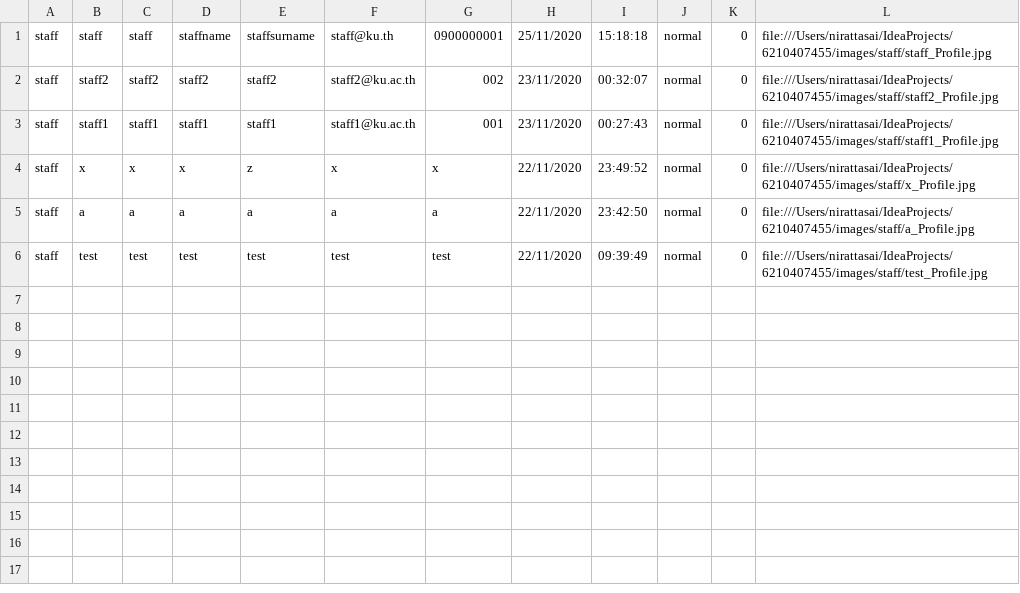
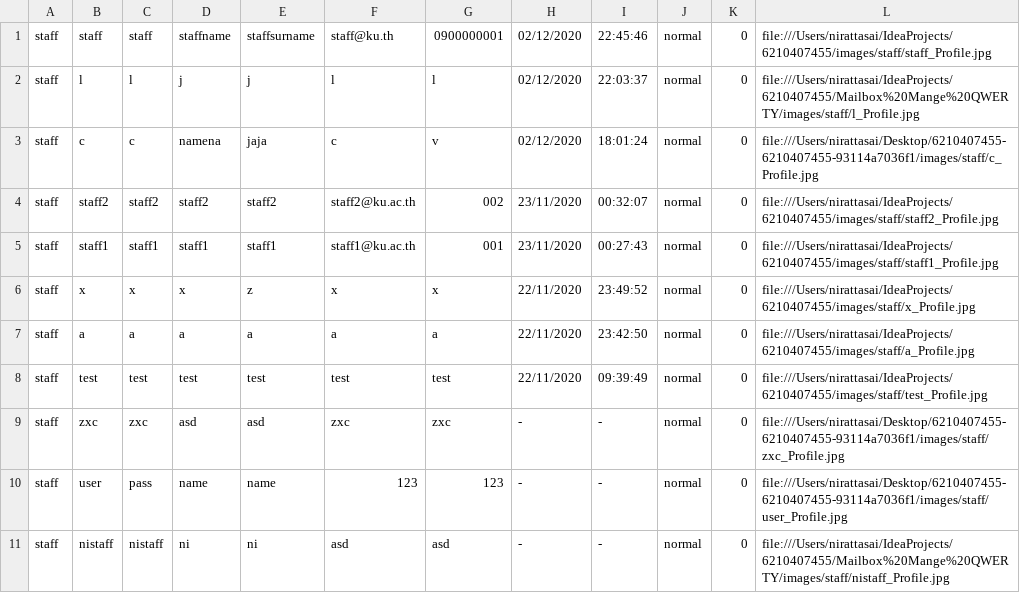
Before and after one commit to nirattasai/mailBox, a CSV file: Mailbox Mange QWERTY/CSV/Staff.csv, drawn as a sheet.

```diff
--- a/Mailbox Mange QWERTY/CSV/Staff.csv
+++ b/Mailbox Mange QWERTY/CSV/Staff.csv
@@ -1,2 +1,4 @@
-staff,staff,staff,staffname,staffsurname,staff@ku.th,0900000001,25/11/2020,15:18:18,normal,0,file:///Users/nirattasai/IdeaProjects/6210407455/images/staff/staff_Profile.jpg
+staff,staff,staff,staffname,staffsurname,staff@ku.th,0900000001,02/12/2020,22:45:46,normal,0,file:///Users/nirattasai/IdeaProjects/6210407455/images/staff/staff_Profile.jpg
+staff,l,l,j,j,l,l,02/12/2020,22:03:37,normal,0,file:///Users/nirattasai/IdeaProjects/6210407455/Mailbox%20Mange%20QWERTY/images/staff/l_Profile.jpg
+staff,c,c,namena,jaja,c,v,02/12/2020,18:01:24,normal,0,file:///Users/nirattasai/Desktop/6210407455-6210407455-93114a7036f1/images/staff/c_Profile.jpg
 staff,staff2,staff2,staff2,staff2,staff2@ku.ac.th,002,23/11/2020,00:32:07,normal,0,file:///Users/nirattasai/IdeaProjects/6210407455/images/staff/staff2_Profile.jpg
@@ -6 +8,4 @@ staff,a,a,a,a,a,a,22/11/2020,23:42:50,normal,0,file:///Users/nirattasai/IdeaProj
 staff,test,test,test,test,test,test,22/11/2020,09:39:49,normal,0,file:///Users/nirattasai/IdeaProjects/6210407455/images/staff/test_Profile.jpg
+staff,zxc,zxc,asd,asd,zxc,zxc,-,-,normal,0,file:///Users/nirattasai/Desktop/6210407455-6210407455-93114a7036f1/images/staff/zxc_Profile.jpg
+staff,user,pass,name,name,123,123,-,-,normal,0,file:///Users/nirattasai/Desktop/6210407455-6210407455-93114a7036f1/images/staff/user_Profile.jpg
+staff,nistaff,nistaff,ni,ni,asd,asd,-,-,normal,0,file:///Users/nirattasai/IdeaProjects/6210407455/Mailbox%20Mange%20QWERTY/images/staff/nistaff_Profile.jpg
```
Also changed, not shown: CSV/documentHistory.csv, CSV/letterHistory.csv, 34 other files.
